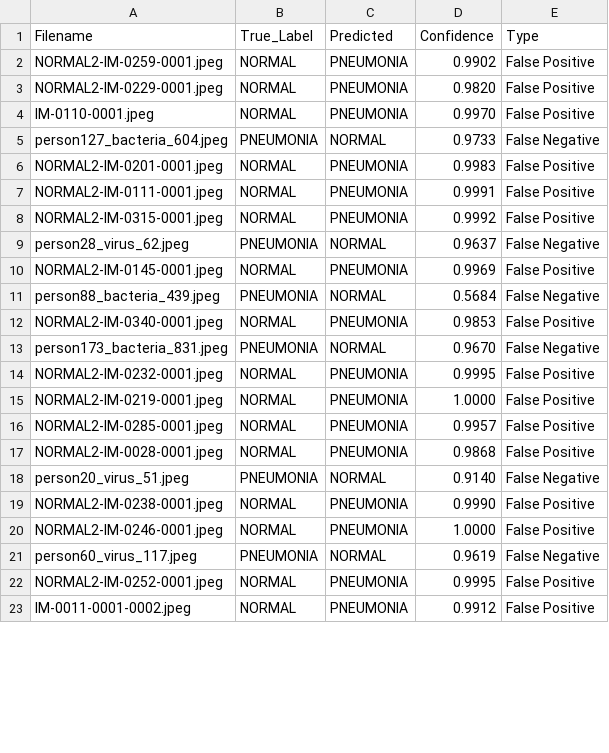
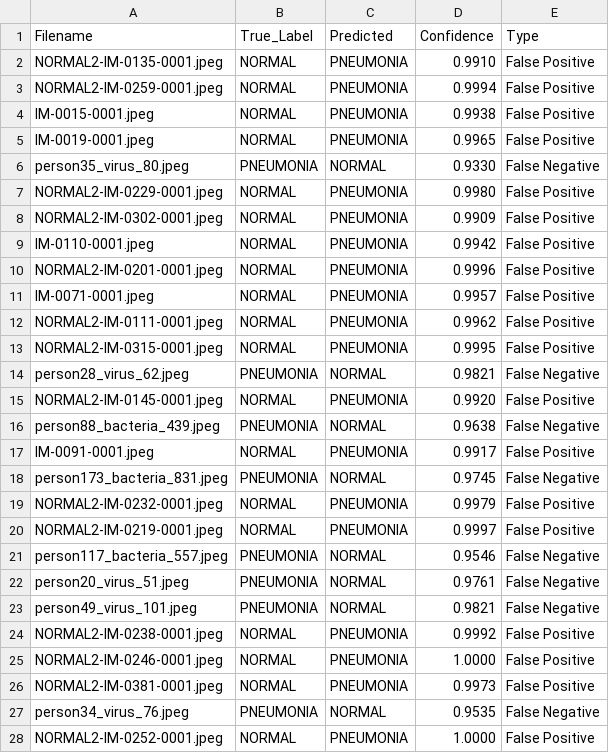
Before and after one commit to YavariAmirali/AI-FinalProject-Tayebi, a CSV file: results/error_analysis.csv, drawn as a sheet; only a part is shown; the diff covers the shown part only.

```diff
--- a/results/error_analysis.csv
+++ b/results/error_analysis.csv
@@ -1,23 +1,28 @@
 Filename,True_Label,Predicted,Confidence,Type
-NORMAL2-IM-0259-0001.jpeg,NORMAL,PNEUMONIA,0.9902,False Positive
-NORMAL2-IM-0229-0001.jpeg,NORMAL,PNEUMONIA,0.9820,False Positive
-IM-0110-0001.jpeg,NORMAL,PNEUMONIA,0.9970,False Positive
-person127_bacteria_604.jpeg,PNEUMONIA,NORMAL,0.9733,False Negative
-NORMAL2-IM-0201-0001.jpeg,NORMAL,PNEUMONIA,0.9983,False Positive
-NORMAL2-IM-0111-0001.jpeg,NORMAL,PNEUMONIA,0.9991,False Positive
-NORMAL2-IM-0315-0001.jpeg,NORMAL,PNEUMONIA,0.9992,False Positive
-person28_virus_62.jpeg,PNEUMONIA,NORMAL,0.9637,False Negative
-NORMAL2-IM-0145-0001.jpeg,NORMAL,PNEUMONIA,0.9969,False Positive
-person88_bacteria_439.jpeg,PNEUMONIA,NORMAL,0.5684,False Negative
-NORMAL2-IM-0340-0001.jpeg,NORMAL,PNEUMONIA,0.9853,False Positive
-person173_bacteria_831.jpeg,PNEUMONIA,NORMAL,0.9670,False Negative
-NORMAL2-IM-0232-0001.jpeg,NORMAL,PNEUMONIA,0.9995,False Positive
-NORMAL2-IM-0219-0001.jpeg,NORMAL,PNEUMONIA,1.0000,False Positive
-NORMAL2-IM-0285-0001.jpeg,NORMAL,PNEUMONIA,0.9957,False Positive
-NORMAL2-IM-0028-0001.jpeg,NORMAL,PNEUMONIA,0.9868,False Positive
-person20_virus_51.jpeg,PNEUMONIA,NORMAL,0.9140,False Negative
-NORMAL2-IM-0238-0001.jpeg,NORMAL,PNEUMONIA,0.9990,False Positive
+NORMAL2-IM-0135-0001.jpeg,NORMAL,PNEUMONIA,0.9910,False Positive
+NORMAL2-IM-0259-0001.jpeg,NORMAL,PNEUMONIA,0.9994,False Positive
+IM-0015-0001.jpeg,NORMAL,PNEUMONIA,0.9938,False Positive
+IM-0019-0001.jpeg,NORMAL,PNEUMONIA,0.9965,False Positive
+person35_virus_80.jpeg,PNEUMONIA,NORMAL,0.9330,False Negative
+NORMAL2-IM-0229-0001.jpeg,NORMAL,PNEUMONIA,0.9980,False Positive
+NORMAL2-IM-0302-0001.jpeg,NORMAL,PNEUMONIA,0.9909,False Positive
+IM-0110-0001.jpeg,NORMAL,PNEUMONIA,0.9942,False Positive
+NORMAL2-IM-0201-0001.jpeg,NORMAL,PNEUMONIA,0.9996,False Positive
+IM-0071-0001.jpeg,NORMAL,PNEUMONIA,0.9957,False Positive
+NORMAL2-IM-0111-0001.jpeg,NORMAL,PNEUMONIA,0.9962,False Positive
+NORMAL2-IM-0315-0001.jpeg,NORMAL,PNEUMONIA,0.9995,False Positive
+person28_virus_62.jpeg,PNEUMONIA,NORMAL,0.9821,False Negative
+NORMAL2-IM-0145-0001.jpeg,NORMAL,PNEUMONIA,0.9920,False Positive
+person88_bacteria_439.jpeg,PNEUMONIA,NORMAL,0.9638,False Negative
+IM-0091-0001.jpeg,NORMAL,PNEUMONIA,0.9917,False Positive
+person173_bacteria_831.jpeg,PNEUMONIA,NORMAL,0.9745,False Negative
+NORMAL2-IM-0232-0001.jpeg,NORMAL,PNEUMONIA,0.9979,False Positive
+NORMAL2-IM-0219-0001.jpeg,NORMAL,PNEUMONIA,0.9997,False Positive
+person117_bacteria_557.jpeg,PNEUMONIA,NORMAL,0.9546,False Negative
+person20_virus_51.jpeg,PNEUMONIA,NORMAL,0.9761,False Negative
+person49_virus_101.jpeg,PNEUMONIA,NORMAL,0.9821,False Negative
+NORMAL2-IM-0238-0001.jpeg,NORMAL,PNEUMONIA,0.9992,False Positive
 NORMAL2-IM-0246-0001.jpeg,NORMAL,PNEUMONIA,1.0000,False Positive
-person60_virus_117.jpeg,PNEUMONIA,NORMAL,0.9619,False Negative
-NORMAL2-IM-0252-0001.jpeg,NORMAL,PNEUMONIA,0.9995,False Positive
-IM-0011-0001-0002.jpeg,NORMAL,PNEUMONIA,0.9912,False Positive
+NORMAL2-IM-0381-0001.jpeg,NORMAL,PNEUMONIA,0.9973,False Positive
+person34_virus_76.jpeg,PNEUMONIA,NORMAL,0.9535,False Negative
+NORMAL2-IM-0252-0001.jpeg,NORMAL,PNEUMONIA,1.0000,False Positive
```
Also changed, not shown: 7 added rows, 1 removed row and 23 edited cells elsewhere in this file, 9 other files.
